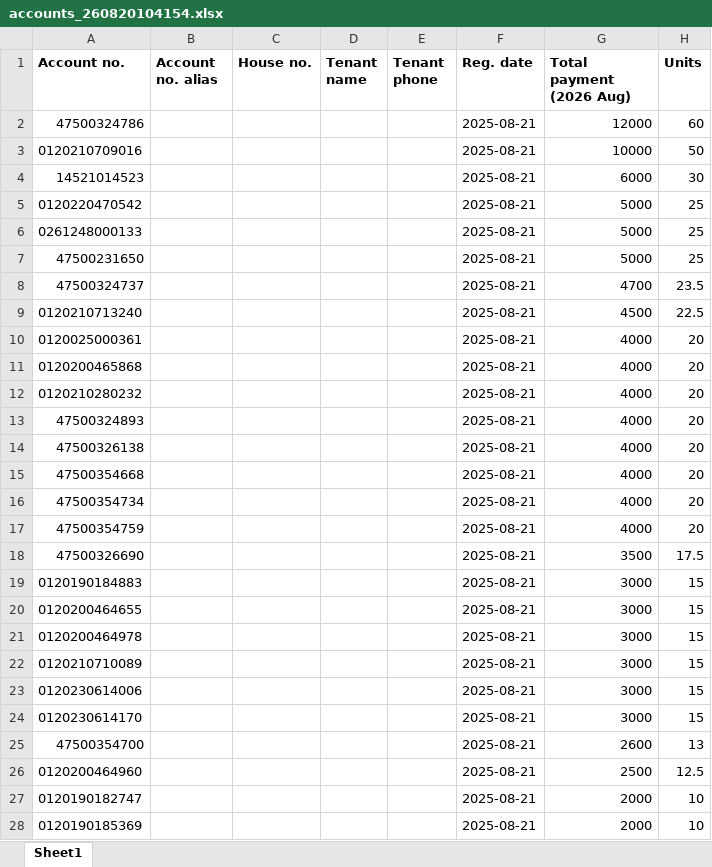
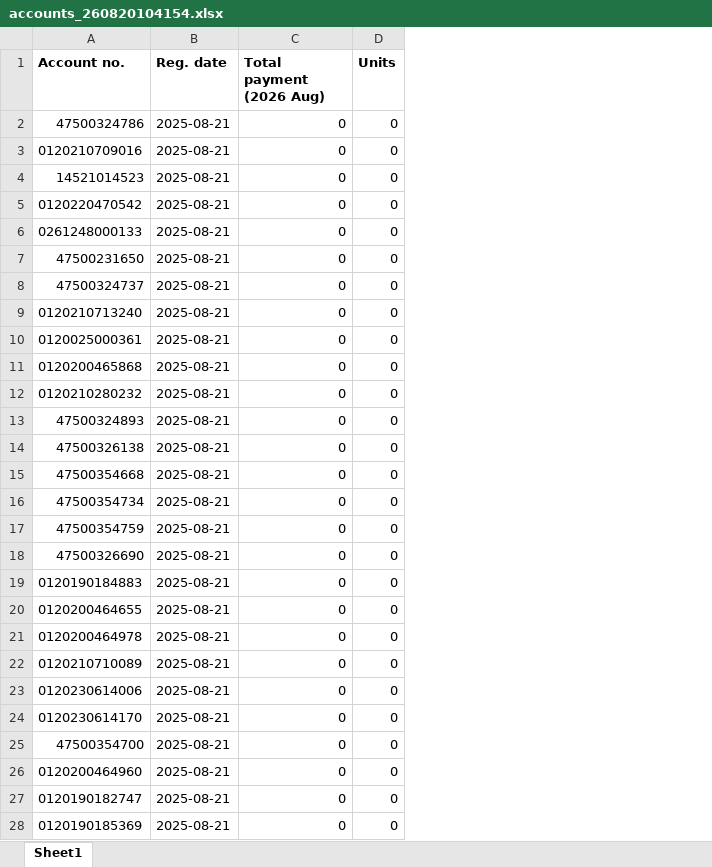
Before and after one commit to amosmn4/aims-backend, an Excel workbook: accounts_260820104154.xlsx, sheet Sheet1, drawn as a sheet; only a part is shown; values as stored, in another font and other column widths than the file's, no borders; removed rows and columns are numbered as before the commit, all else as after; the diff covers the shown part only; the diff names each change by its address in the sheet, - before the commit and + after, or states it on an @@ line.

```diff
--- a/accounts_260820104154.xlsx (sheet Sheet1)
+++ b/accounts_260820104154.xlsx (sheet Sheet1)
-column B (Account no. alias), empty
-column C (House no.), empty
-column D (Tenant name), empty
-column E (Tenant phone), empty
-C2 (Total payment (2026 Aug)): 12000
+C2 (Total payment (2026 Aug)): 0
-D2 (Units): 60
+D2 (Units): 0
-C3 (Total payment (2026 Aug)): 10000
+C3 (Total payment (2026 Aug)): 0
-D3 (Units): 50
+D3 (Units): 0
-C4 (Total payment (2026 Aug)): 6000
+C4 (Total payment (2026 Aug)): 0
-D4 (Units): 30
+D4 (Units): 0
-C5:C7 (Total payment (2026 Aug)): 5000
+C5:C7 (Total payment (2026 Aug)): 0
-D5:D7 (Units): 25
+D5:D7 (Units): 0
-C8 (Total payment (2026 Aug)): 4700
+C8 (Total payment (2026 Aug)): 0
-D8 (Units): 23.5
+D8 (Units): 0
-C9 (Total payment (2026 Aug)): 4500
+C9 (Total payment (2026 Aug)): 0
-D9 (Units): 22.5
+D9 (Units): 0
-C10:C17 (Total payment (2026 Aug)): 4000
+C10:C17 (Total payment (2026 Aug)): 0
-D10:D17 (Units): 20
+D10:D17 (Units): 0
-C18 (Total payment (2026 Aug)): 3500
+C18 (Total payment (2026 Aug)): 0
-D18 (Units): 17.5
+D18 (Units): 0
-C19:C24 (Total payment (2026 Aug)): 3000
+C19:C24 (Total payment (2026 Aug)): 0
-D19:D24 (Units): 15
+D19:D24 (Units): 0
-C25 (Total payment (2026 Aug)): 2600
+C25 (Total payment (2026 Aug)): 0
-D25 (Units): 13
+D25 (Units): 0
-C26 (Total payment (2026 Aug)): 2500
+C26 (Total payment (2026 Aug)): 0
-D26 (Units): 12.5
+D26 (Units): 0
-C27:C28 (Total payment (2026 Aug)): 2000
+C27:C28 (Total payment (2026 Aug)): 0
-D27:D28 (Units): 10
+D27:D28 (Units): 0
```
Also changed, not shown: 162 edited cells elsewhere in this sheet, 42 other files.
